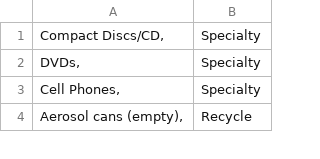
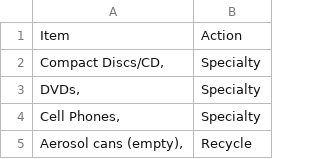
Before and after one commit to awtkns/bin-it, a CSV file: recycle-data.csv, drawn as a sheet; only a part is shown.

Commit message:
data CSV

```diff
--- a/recycle-data.csv
+++ b/recycle-data.csv
@@ -1 +1,2 @@
+Item,Action
 "Compact Discs/CD, ",Specialty
```
Also changed, not shown: 3 other files.
